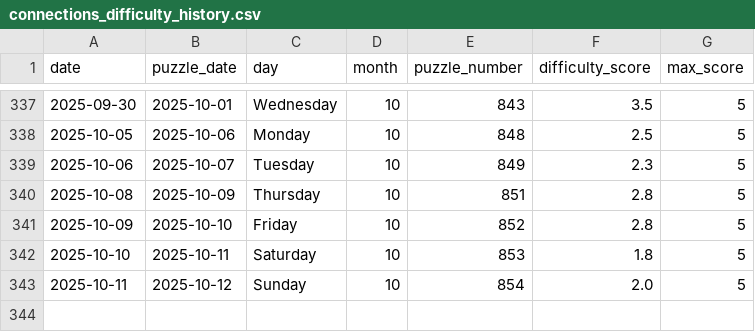
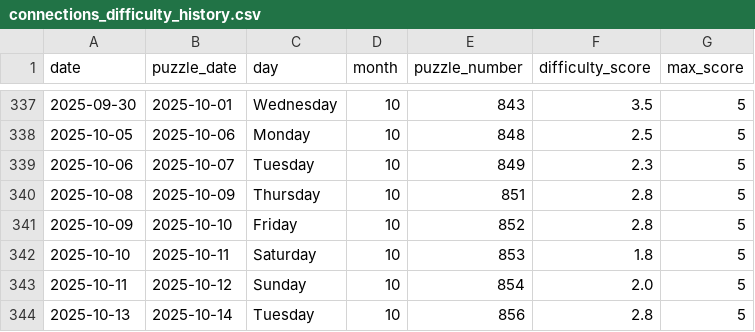
Before and after one commit to EricSev/connections_difficulty_scraper, a CSV file: data/connections_difficulty_history.csv, drawn as a sheet; only a part is shown, gaps mark what is left out; the diff names each change by its address in the sheet, - before the commit and + after, or states it on an @@ line.

```diff
--- a/data/connections_difficulty_history.csv
+++ b/data/connections_difficulty_history.csv
+row 344: 2025-10-13 | 2025-10-14 | Tuesday | 10 | 856 | 2.8 | 5
```
Also changed, not shown: data/connections_difficulty_daily.csv, 3 other files.
